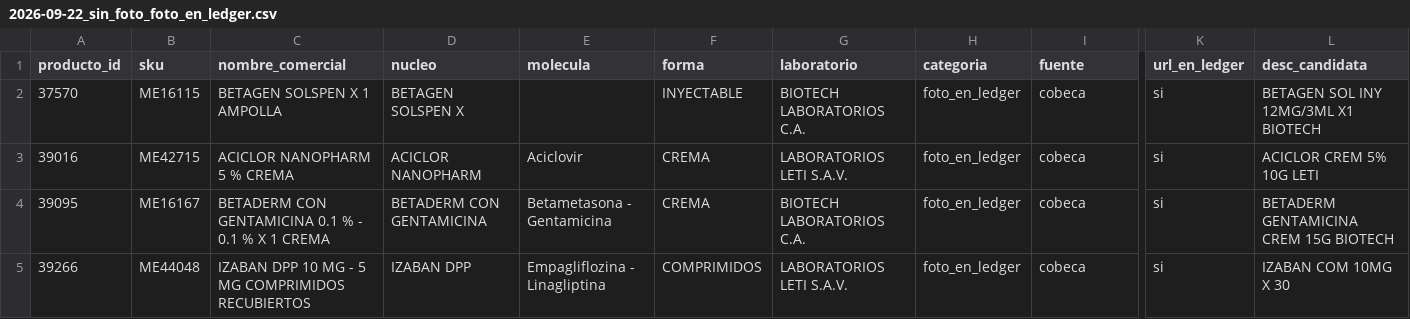
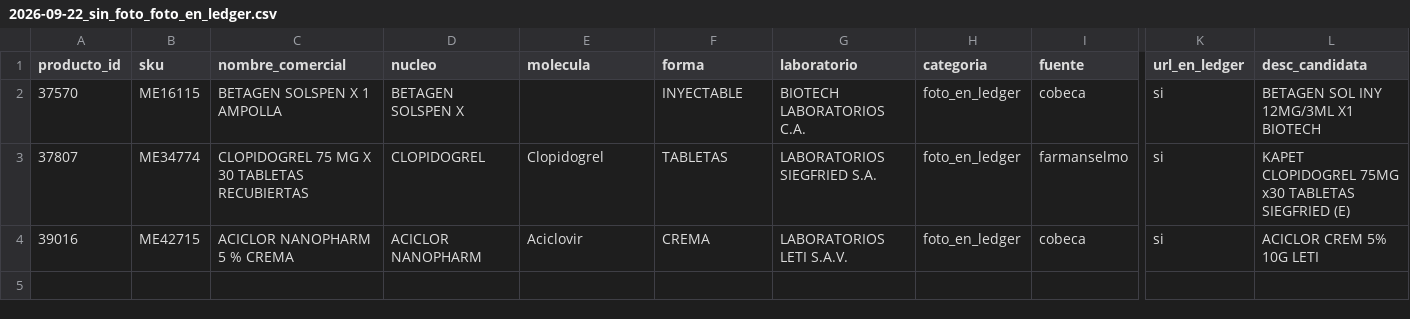
Before and after one commit to viktorlolve/drogueria-carrisan-backend, a CSV file: higia/data/limpiezas/2026-09-22_sin_foto_foto_en_ledger.csv, drawn as a sheet; only a part is shown, gaps mark what is left out; removed rows and columns are numbered as before the commit, all else as after; rows hold the shown columns only; the diff names each change by its address in the sheet, - before the commit and + after, or states it on an @@ line.

```diff
--- a/higia/data/limpiezas/2026-09-22_sin_foto_foto_en_ledger.csv
+++ b/higia/data/limpiezas/2026-09-22_sin_foto_foto_en_ledger.csv
+row 3: 37807 | ME34774 | CLOPIDOGREL 75 MG X 30 TABLETAS RECUBIERTAS | CLOPIDOGREL | Clopidogrel | TABLETAS | LABORATORIOS SIEGFRIED S.A. | foto_en_ledger | farmanselmo | si | KAPET CLOPIDOGREL 75MG x30 TABLETAS SIEGFRIED (E)
-row 4: 39095 | ME16167 | BETADERM CON GENTAMICINA 0.1 % - 0.1 % X 1 CREMA | BETADERM CON GENTAMICINA | Betametasona - Gentamicina | CREMA | BIOTECH LABORATORIOS C.A. | foto_en_ledger | cobeca | si | BETADERM GENTAMICINA CREM 15G BIOTECH
-row 5: 39266 | ME44048 | IZABAN DPP 10 MG - 5 MG COMPRIMIDOS RECUBIERTOS | IZABAN DPP | Empagliflozina - Linagliptina | COMPRIMIDOS | LABORATORIOS LETI S.A.V. | foto_en_ledger | cobeca | si | IZABAN COM 10MG X 30
```
Also changed, not shown: higia/data/limpiezas/2026-09-22_sin_foto_solo_farmanselmo.csv, higia/data/limpiezas/fotos_editadas.csv, 8 other files.
